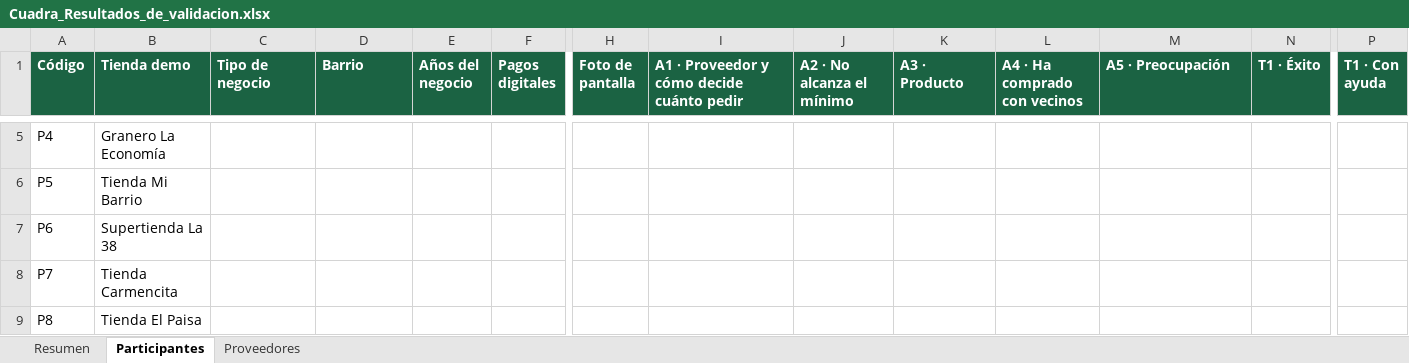
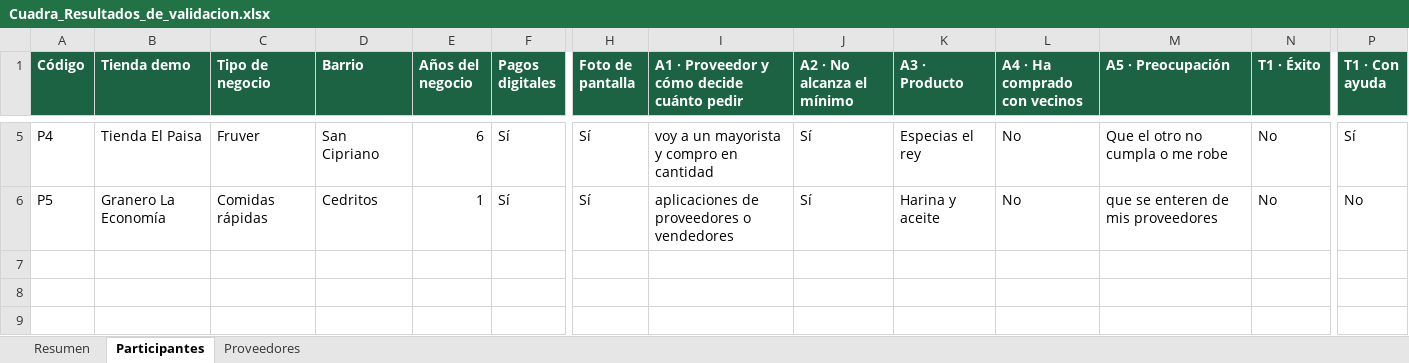
Before and after one commit to Juanmendosu20/cuadra, an Excel workbook: docs/entrega-final/Cuadra_Resultados_de_validacion.xlsx, sheet Participantes, drawn as a sheet; only a part is shown, gaps mark what is left out; values as stored, in another font and other column widths than the file's, no borders; rows hold the shown columns only; the diff covers the shown part only; the diff names each change by its address in the sheet, - before the commit and + after, or states it on an @@ line.

```diff
--- a/docs/entrega-final/Cuadra_Resultados_de_validacion.xlsx (sheet Participantes)
+++ b/docs/entrega-final/Cuadra_Resultados_de_validacion.xlsx (sheet Participantes)
-B5 (Tienda demo): Granero La Economía
+B5 (Tienda demo): Tienda El Paisa
-C5 (Tipo de negocio): (empty)
+C5 (Tipo de negocio): Fruver
-D5 (Barrio): (empty)
+D5 (Barrio): San Cipriano
-E5 (Años del negocio): (empty)
+E5 (Años del negocio): 6
-F5:F6 (Pagos digitales): (empty)
+F5:F6 (Pagos digitales): Sí
-H5:H6 (Foto de pantalla): (empty)
+H5:H6 (Foto de pantalla): Sí
-I5: (empty)
+I5: voy a un mayorista y compro en cantidad
-J5:J6 (A2 · No alcanza el mínimo): (empty)
+J5:J6 (A2 · No alcanza el mínimo): Sí
-K5 (A3 · Producto): (empty)
+K5 (A3 · Producto): Especias el rey
-L5:L6 (A4 · Ha comprado con vecinos): (empty)
+L5:L6 (A4 · Ha comprado con vecinos): No
-M5 (A5 · Preocupación): (empty)
+M5 (A5 · Preocupación): Que el otro no cumpla o me robe
-N5:N6 (T1 · Éxito): (empty)
+N5:N6 (T1 · Éxito): No
-P5 (T1 · Con ayuda): (empty)
+P5 (T1 · Con ayuda): Sí
-B6 (Tienda demo): Tienda Mi Barrio
+B6 (Tienda demo): Granero La Economía
-C6 (Tipo de negocio): (empty)
+C6 (Tipo de negocio): Comidas rápidas
-D6 (Barrio): (empty)
+D6 (Barrio): Cedritos
-E6 (Años del negocio): (empty)
+E6 (Años del negocio): 1
-I6: (empty)
+I6: aplicaciones de proveedores o vendedores
-K6 (A3 · Producto): (empty)
+K6 (A3 · Producto): Harina y aceite
-M6 (A5 · Preocupación): (empty)
+M6 (A5 · Preocupación): que se enteren de mis proveedores
-P6 (T1 · Con ayuda): (empty)
+P6 (T1 · Con ayuda): No
-row 7: P6 | Supertienda La 38
-row 8: P7 | Tienda Carmencita
-row 9: P8 | Tienda El Paisa
```
Also changed, not shown: 78 edited cells elsewhere in this sheet, sheet Resumen, 4 other files.
